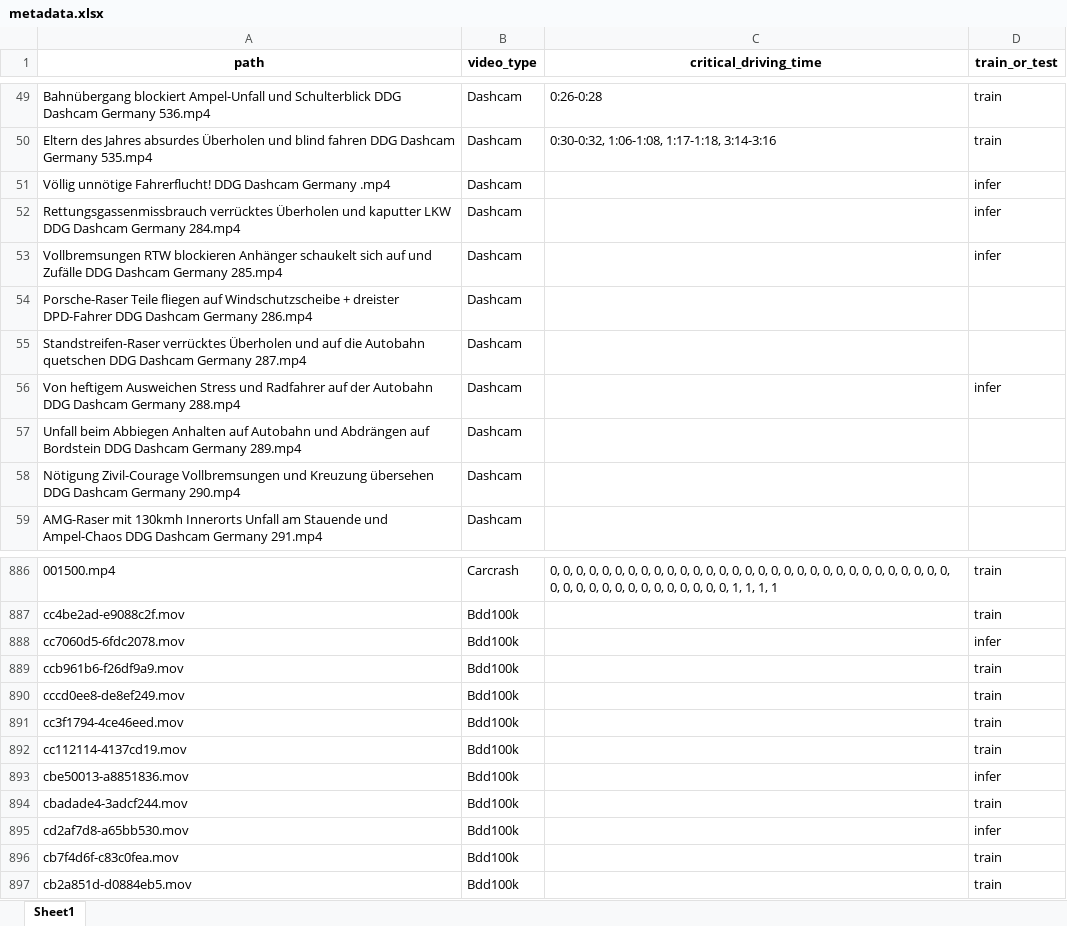
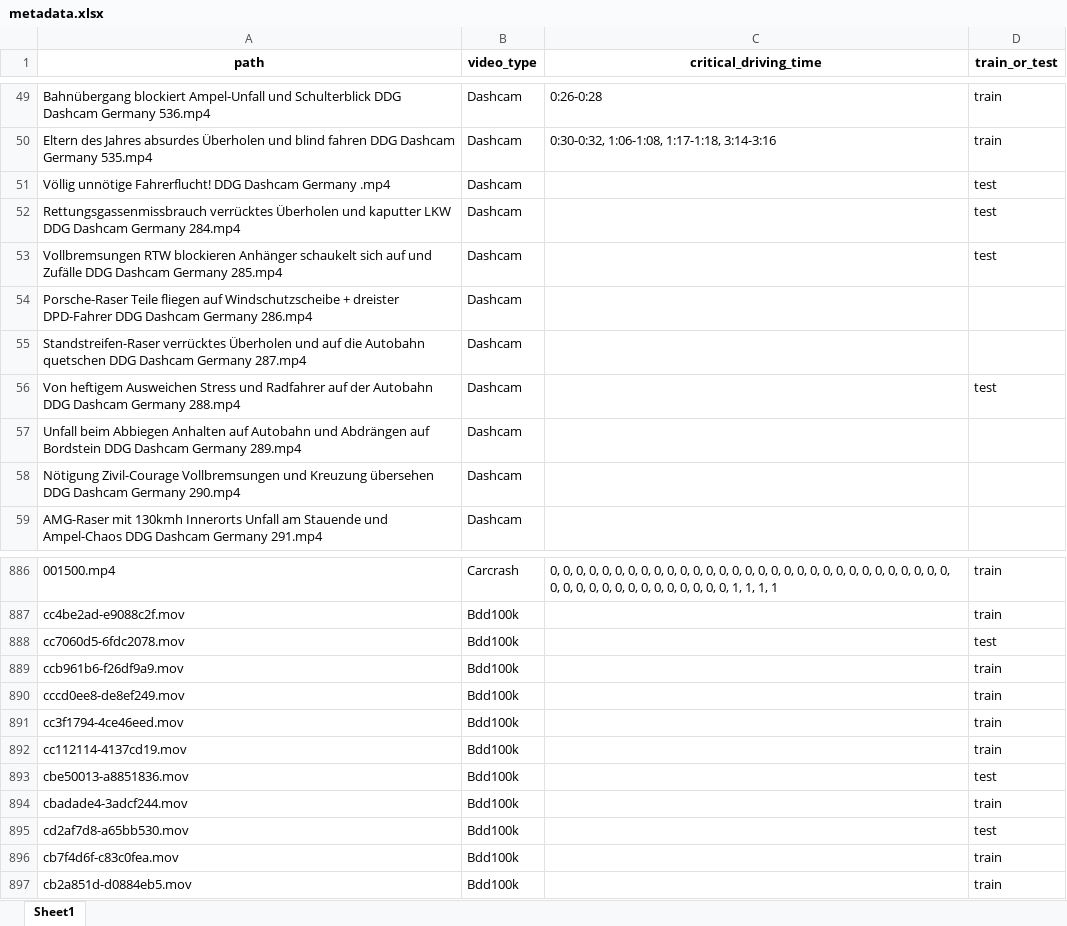
Before and after one commit to Chickeninvader/DAAD-RISE-Germany, an Excel workbook: critical_classification/critical_dataset/metadata.xlsx, sheet Sheet1, drawn as a sheet; only a part is shown, gaps mark what is left out; values as stored, in another font and other column widths than the file's, no borders; the diff names each change by its address in the sheet, - before the commit and + after, or states it on an @@ line.

Commit message:
fix bugs

```diff
--- a/critical_classification/critical_dataset/metadata.xlsx (sheet Sheet1)
+++ b/critical_classification/critical_dataset/metadata.xlsx (sheet Sheet1)
-D51:D53 (train_or_test): infer
+D51:D53 (train_or_test): test
-D56 (train_or_test): infer
+D56 (train_or_test): test
-D888 (train_or_test): infer
+D888 (train_or_test): test
-D893 (train_or_test): infer
+D893 (train_or_test): test
-D895 (train_or_test): infer
+D895 (train_or_test): test
```
